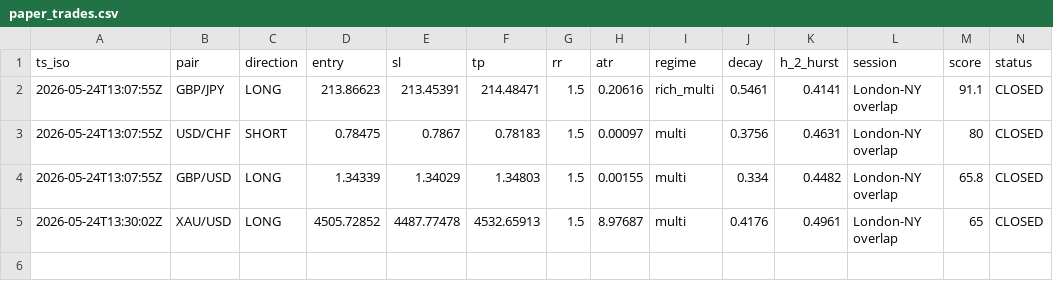
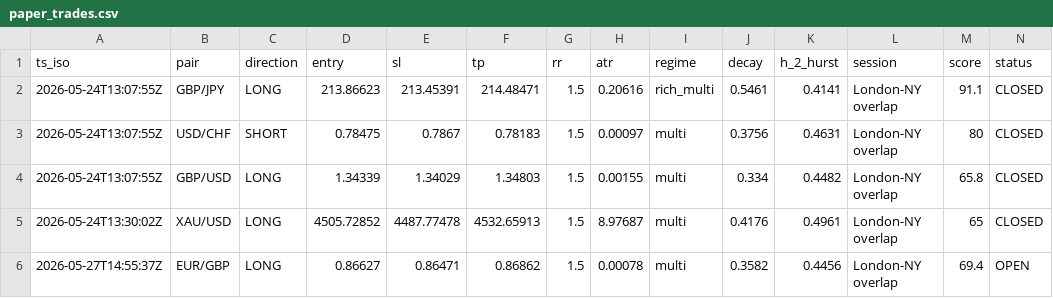
Before and after one commit to Elfastsasa1/forexwatch-data, a CSV file: public/paper_trades.csv, drawn as a sheet; only a part is shown; rows hold the shown columns only; the diff names each change by its address in the sheet, - before the commit and + after, or states it on an @@ line.

Commit message:
data: snapshot 2026-05-27 15:00:02 UTC

```diff
--- a/public/paper_trades.csv
+++ b/public/paper_trades.csv
+row 6: 2026-05-27T14:55:37Z | EUR/GBP | LONG | 0.86627 | 0.86471 | 0.86862 | 1.5 | 0.00078 | multi | 0.3582 | 0.4456 | London-NY overlap | 69.4 | OPEN
```
Also changed, not shown: 4 other files.
